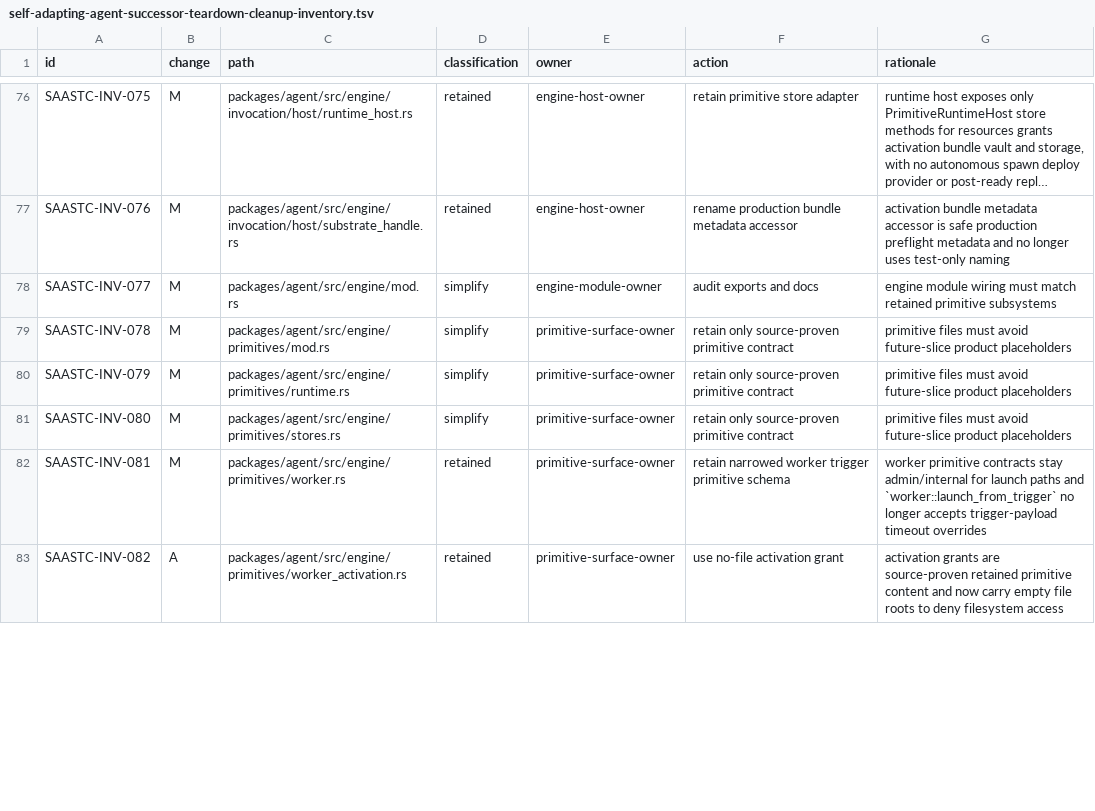
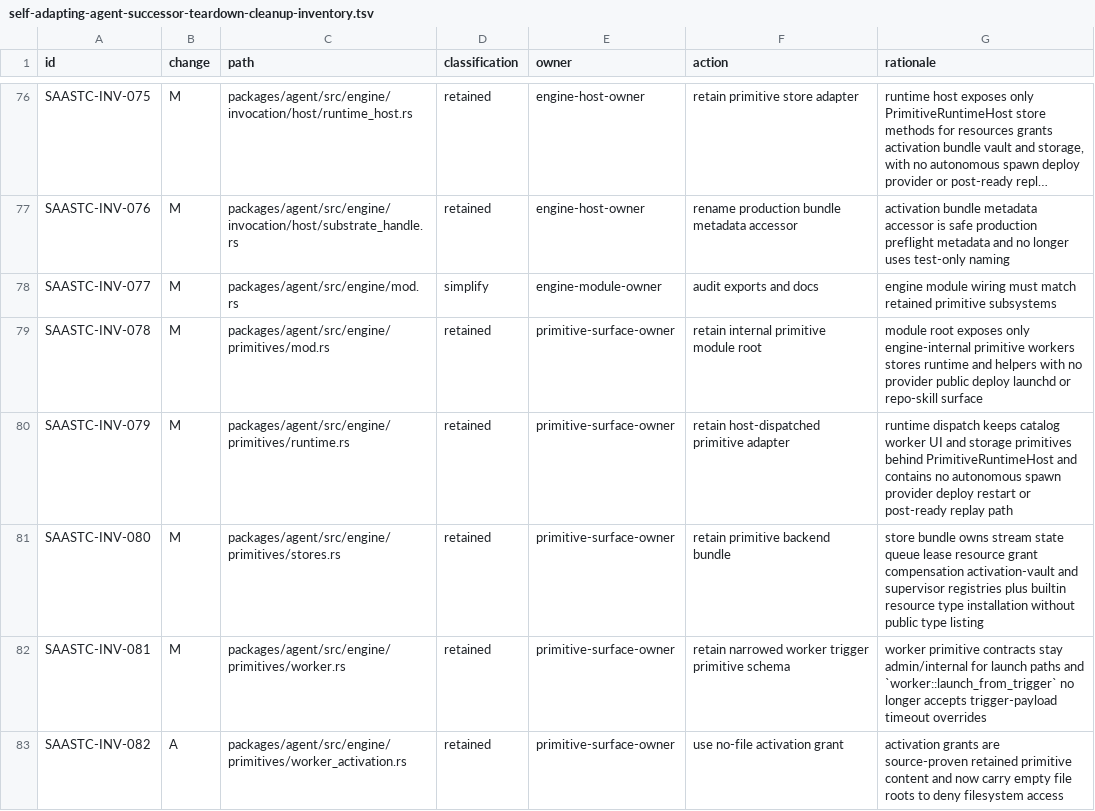
Before and after one commit to mhismail3/tron, a TSV file: packages/agent/docs/self-adapting-agent-successor-teardown-cleanup-inventory.tsv, drawn as a sheet; only a part is shown, gaps mark what is left out; long unchanged cells end in …; the diff covers the shown part only.

Commit message:
Tighten SAA primitive activation governance

```diff
--- a/packages/agent/docs/self-adapting-agent-successor-teardown-cleanup-inventory.tsv
+++ b/packages/agent/docs/self-adapting-agent-successor-teardown-cleanup-inventory.tsv
@@ -78,5 +78,5 @@ SAASTC-INV-076	M	packages/agent/src/engine/invocation/host/substrate_handle.rs	r
 SAASTC-INV-077	M	packages/agent/src/engine/mod.rs	simplify	engine-module-owner	audit exports and docs	engine module wiring must match retained primitive subsystems
-SAASTC-INV-078	M	packages/agent/src/engine/primitives/mod.rs	simplify	primitive-surface-owner	retain only source-proven primitive contract	primitive files must avoid future-slice product placeholders
-SAASTC-INV-079	M	packages/agent/src/engine/primitives/runtime.rs	simplify	primitive-surface-owner	retain only source-proven primitive contract	primitive files must avoid future-slice product placeholders
-SAASTC-INV-080	M	packages/agent/src/engine/primitives/stores.rs	simplify	primitive-surface-owner	retain only source-proven primitive contract	primitive files must avoid future-slice product placeholders
+SAASTC-INV-078	M	packages/agent/src/engine/primitives/mod.rs	retained	primitive-surface-owner	retain internal primitive module root	module root exposes only engine-internal primitive workers stores runtime and helpers with no provider public deploy launchd or repo-skill surface
+SAASTC-INV-079	M	packages/agent/src/engine/primitives/runtime.rs	retained	primitive-surface-owner	retain host-dispatched primitive adapter	runtime dispatch keeps catalog worker UI and storage primitives behind PrimitiveRuntimeHost and contains no autonomous spawn provider deploy restart or post-ready replay path
+SAASTC-INV-080	M	packages/agent/src/engine/primitives/stores.rs	retained	primitive-surface-owner	retain primitive backend bundle	store bundle owns stream state queue lease resource grant compensation activation-vault and supervisor registries plus builtin resource type installation without public type listing
 SAASTC-INV-081	M	packages/agent/src/engine/primitives/worker.rs	retained	primitive-surface-owner	retain narrowed worker trigger primitive schema	worker primitive contracts stay admin/internal for launch paths and `worker::launch_from_trigger` no longer accepts trigger-payload timeout overrides
```
Also changed, not shown: 11 edited cells elsewhere in this file, packages/agent/docs/self-adapting-agent-worker-activation-inventory.tsv, 11 other files.
